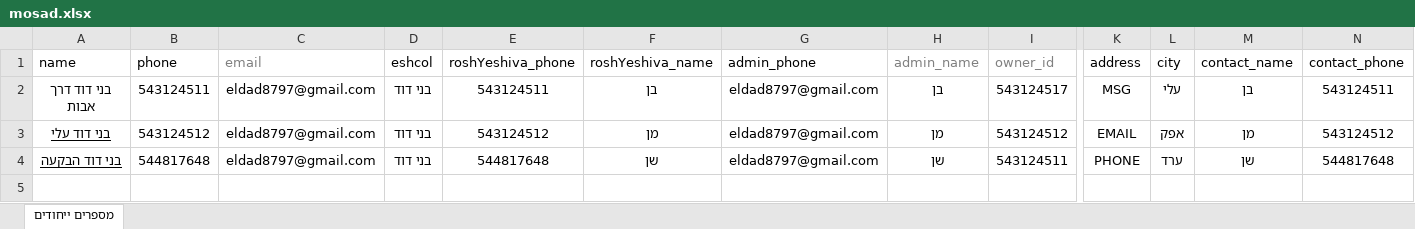
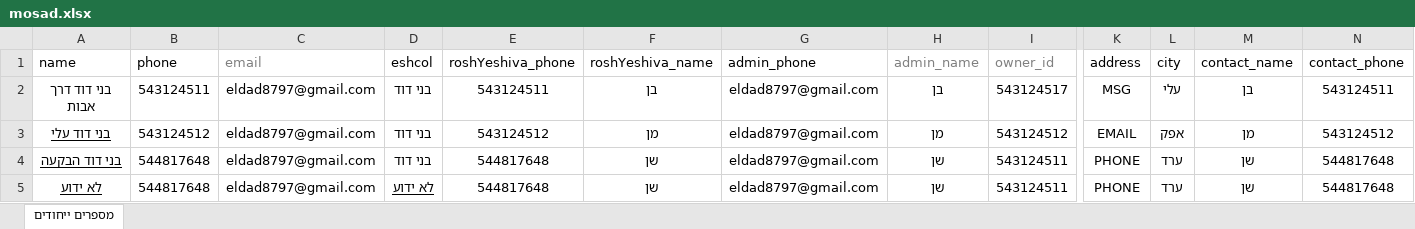
Before and after one commit to ozklingel/tochnit_hadar_backend, an Excel workbook: data/mosad.xlsx, sheet מספרים ייחודים, drawn as a sheet; only a part is shown, gaps mark what is left out; values as stored, in another font and other column widths than the file's, no borders; rows hold the shown columns only; the diff names each change by its address in the sheet, - before the commit and + after, or states it on an @@ line.

```diff
--- a/data/mosad.xlsx (sheet מספרים ייחודים)
+++ b/data/mosad.xlsx (sheet מספרים ייחודים)
+row 5: לא ידוע | 544817648 | eldad8797@gmail.com | לא ידוע | 544817648 | שן | eldad8797@gmail.com | שן | 543124511 | PHONE | ערד | שן | 544817648
```
Also changed, not shown: data/קופונים שלא מומשו.xlsx, 12 other files.
